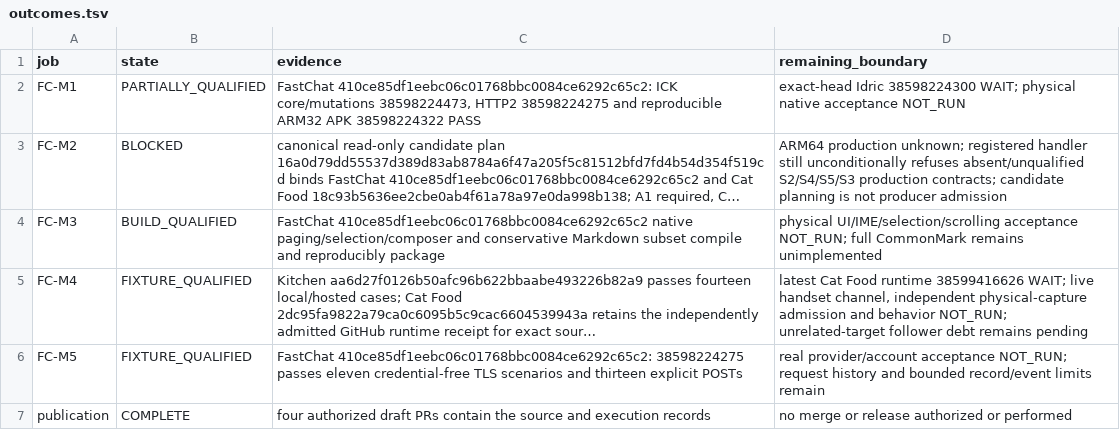
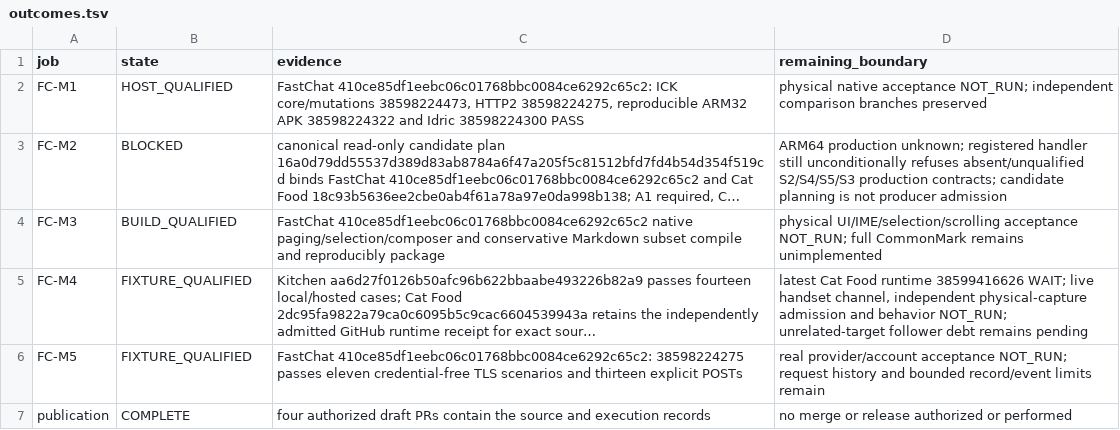
Before and after one commit to isomorphisms/flexible-pipes, a TSV file: tasks/fastchat/outcomes.tsv, drawn as a sheet; long unchanged cells end in …; the diff names each change by its address in the sheet, - before the commit and + after, or states it on an @@ line.

Commit message:
Close the latest FastChat host qualification after Idric success

```diff
--- a/tasks/fastchat/outcomes.tsv
+++ b/tasks/fastchat/outcomes.tsv
-B2 (state): PARTIALLY_QUALIFIED
+B2 (state): HOST_QUALIFIED
-C2 (evidence): …38598224473, HTTP2 38598224275 and reproducible ARM32 APK 38598224322 PASS
+C2 (evidence): …38598224473, HTTP2 38598224275, reproducible ARM32 APK 38598224322 and Idric 38598224300 PASS
-D2 (remaining_boundary): exact-head Idric 38598224300 WAIT; physical native acceptance NOT_RUN
+D2 (remaining_boundary): physical native acceptance NOT_RUN; independent comparison branches preserved
```
Also changed, not shown: 1 other file.
